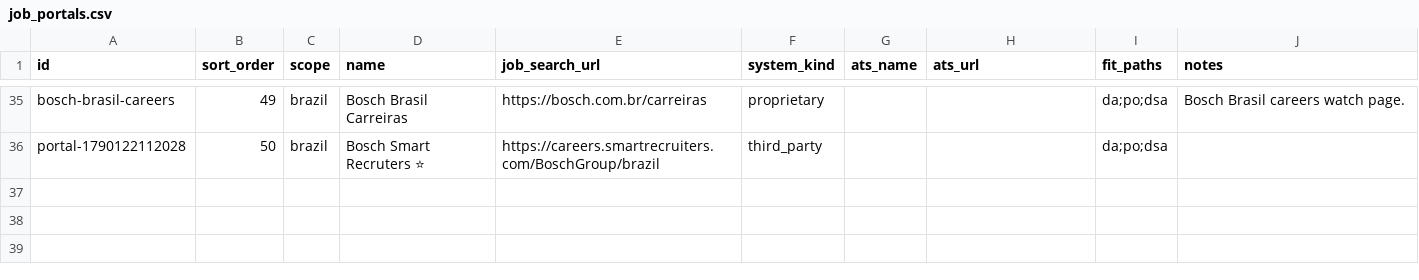
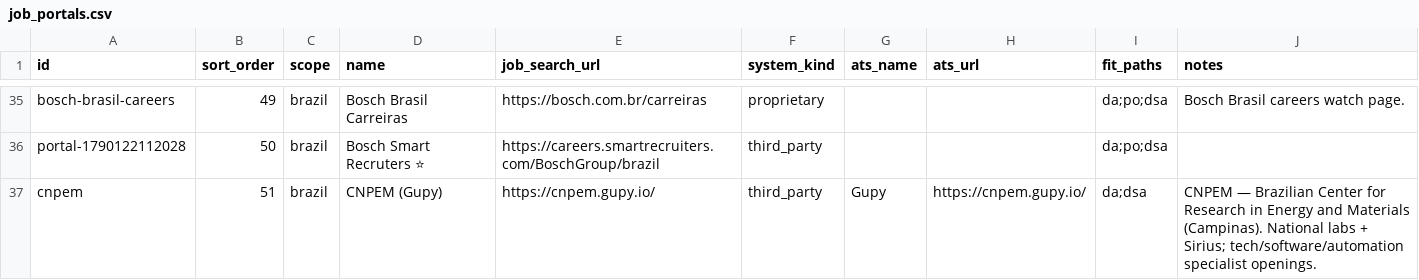
Before and after one commit to duducm2/my-personal-repo, a CSV file: my-data/canonical/job_portals.csv, drawn as a sheet; only a part is shown, gaps mark what is left out.

```diff
--- a/my-data/canonical/job_portals.csv
+++ b/my-data/canonical/job_portals.csv
@@ -36 +36,2 @@ bosch-brasil-careers,49,brazil,Bosch Brasil Carreiras,https://bosch.com.br/carre
 portal-1790122112028,50,brazil,Bosch Smart Recruters ⭐,https://careers.smartrecruiters.com/BoschGroup/brazil,third_party,,,da;po;dsa,
+cnpem,51,brazil,CNPEM (Gupy),https://cnpem.gupy.io/,third_party,Gupy,https://cnpem.gupy.io/,da;dsa,CNPEM — Brazilian Center for Research in Energy and Materials (Campinas). National labs + Sirius; tech/software/automation specialist openings.
```
Also changed, not shown: my-data/canonical/companies.csv, my-data/canonical/job_openings.csv, 3 other files.
